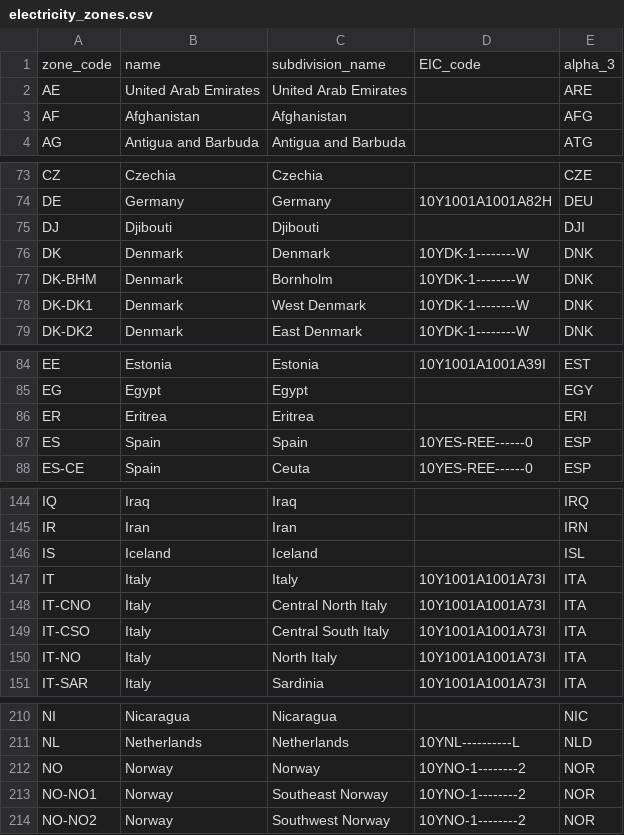
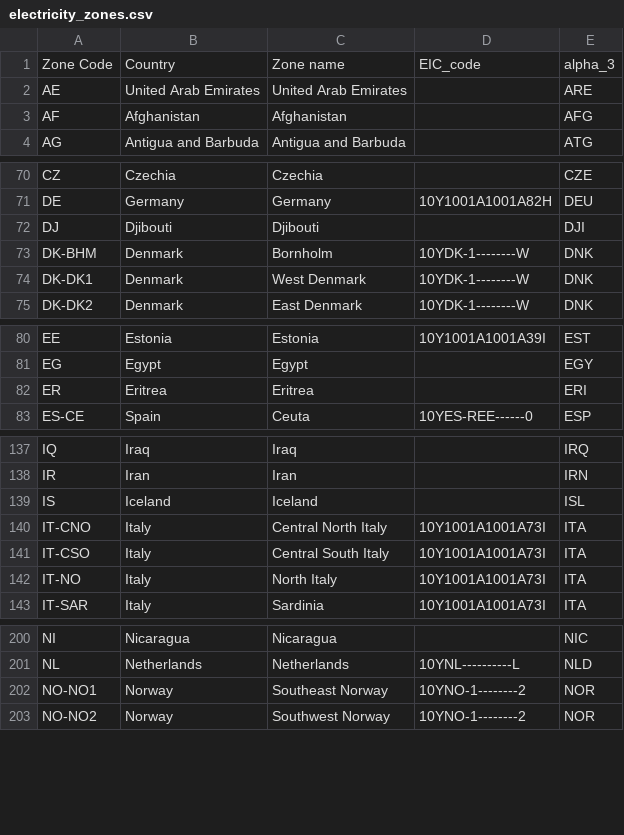
Before and after one commit to Boavizta/boaviztapi, a CSV file: boaviztapi/data/electricity/electricity_zones.csv, drawn as a sheet; only a part is shown, gaps mark what is left out; removed rows and columns are numbered as before the commit, all else as after; the diff covers the shown part only; the diff names each change by its address in the sheet, - before the commit and + after, or states it on an @@ line.

Commit message:
Remove countries with no tier coverage from ecmaps list

```diff
--- a/boaviztapi/data/electricity/electricity_zones.csv
+++ b/boaviztapi/data/electricity/electricity_zones.csv
-row 1: zone_code | name | subdivision_name | EIC_code | alpha_3
+row 1: Zone Code | Country | Zone name | EIC_code | alpha_3
-row 76: DK | Denmark | Denmark | 10YDK-1--------W | DNK
-row 87: ES | Spain | Spain | 10YES-REE------0 | ESP
-row 147: IT | Italy | Italy | 10Y1001A1001A73I | ITA
-row 212: NO | Norway | Norway | 10YNO-1--------2 | NOR
```
Also changed, not shown: 9 removed rows elsewhere in this file.
